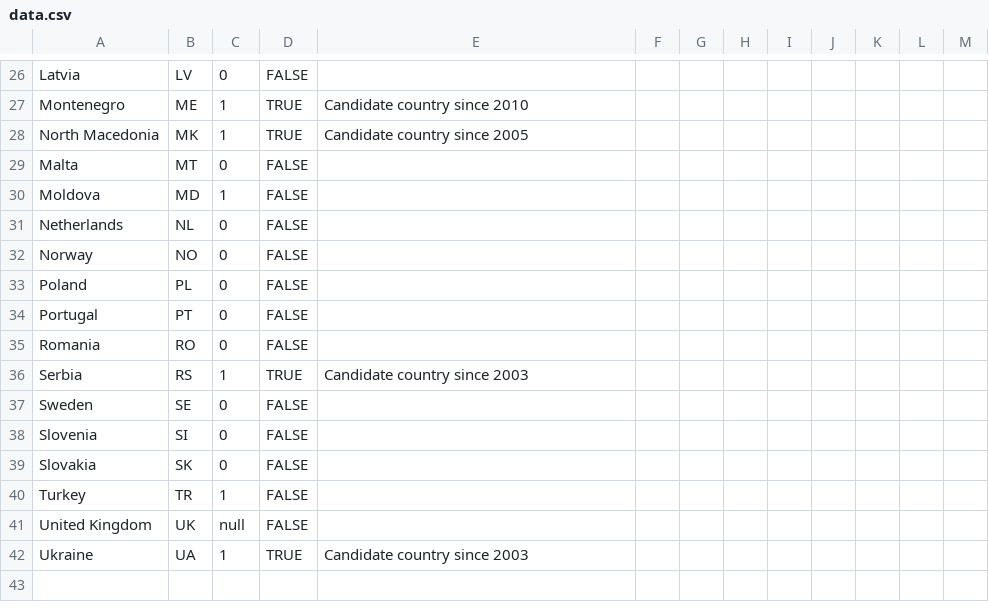
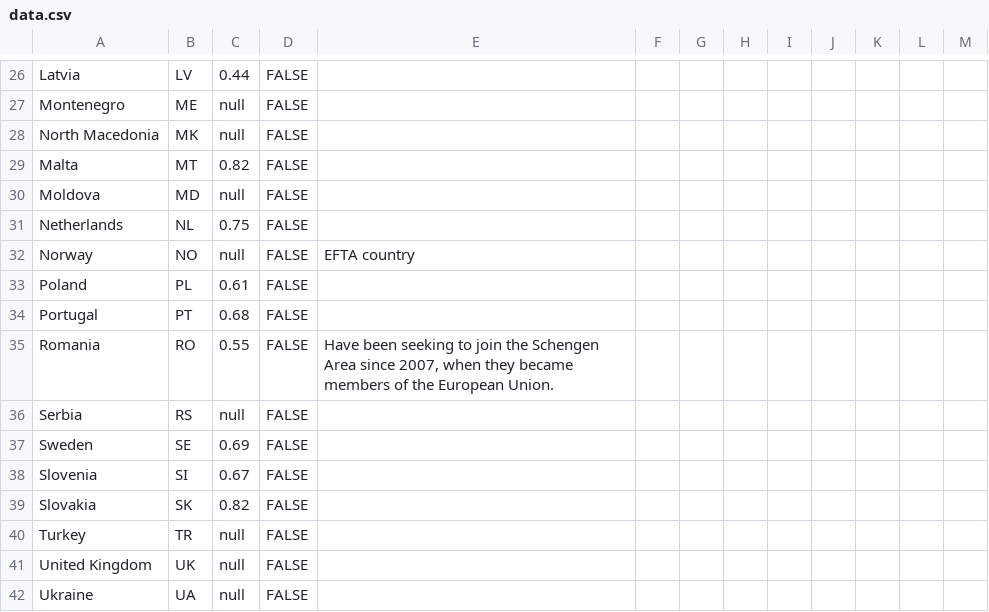
Before and after one commit to EuranetPlus/map-air-quality, a CSV file: static/data/thematic/data.csv, drawn as a sheet; only a part is shown, gaps mark what is left out; the diff covers the shown part only; the diff names each change by its address in the sheet, - before the commit and + after, or states it on an @@ line.

```diff
--- a/static/data/thematic/data.csv
+++ b/static/data/thematic/data.csv
-C26: 0
+C26: 0.44
-C27:C28: 1
+C27:C28: null
-D27:D28: TRUE
+D27:D28: FALSE
-E27: Candidate country since 2010
+E27: (empty)
-E28: Candidate country since 2005
+E28: (empty)
-C29: 0
+C29: 0.82
-C30: 1
+C30: null
-C31: 0
+C31: 0.75
-C32: 0
+C32: null
-E32: (empty)
+E32: EFTA country
-C33: 0
+C33: 0.61
-C34: 0
+C34: 0.68
-C35: 0
+C35: 0.55
-E35: (empty)
+E35: Have been seeking to join the Schengen Area since 2007, when they became members of the European Union.
-C36: 1
+C36: null
-D36: TRUE
+D36: FALSE
-E36: Candidate country since 2003
+E36: (empty)
-C37: 0
+C37: 0.69
-C38: 0
+C38: 0.67
-C39: 0
+C39: 0.82
-C40: 1
+C40: null
-C42: 1
+C42: null
-D42: TRUE
+D42: FALSE
-E42: Candidate country since 2003
+E42: (empty)
```
Also changed, not shown: 32 edited cells elsewhere in this file.
